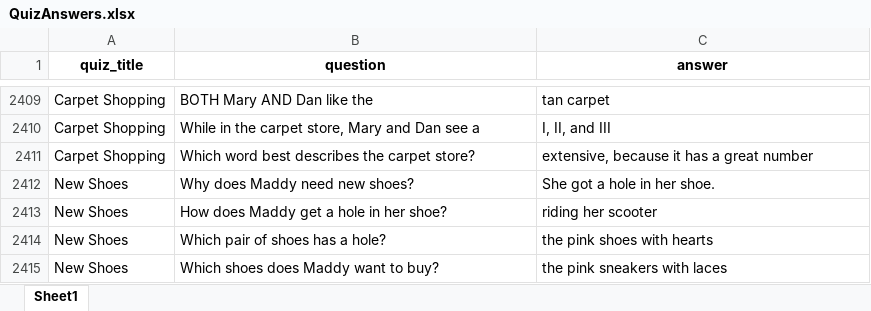
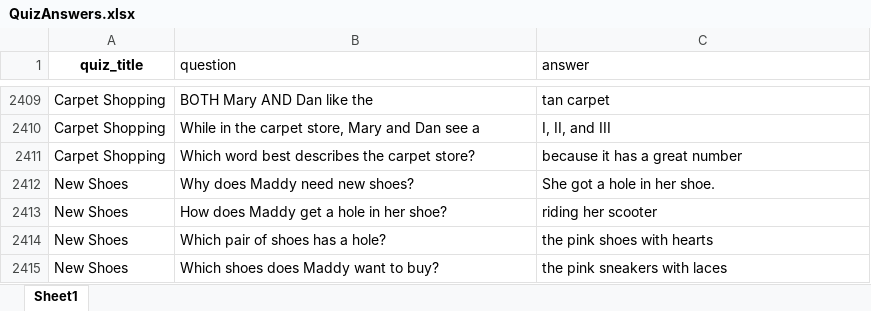
Before and after one commit to VerNataliia/MyNewAutoTests, an Excel workbook: app/src/main/resources/files/QuizAnswers.xlsx, sheet Sheet1, drawn as a sheet; only a part is shown, gaps mark what is left out; values as stored, in another font and other column widths than the file's, no borders; charts and pictures not drawn; the diff covers the shown part only; the diff names each change by its address in the sheet, - before the commit and + after, or states it on an @@ line.

```diff
--- a/app/src/main/resources/files/QuizAnswers.xlsx (sheet Sheet1)
+++ b/app/src/main/resources/files/QuizAnswers.xlsx (sheet Sheet1)
@@ B1:C1 bold: on → off, alignment: center → left @@
-C2411 (answer): extensive, because it has a great number
+C2411 (answer): because it has a great number
```
Also changed, not shown: 211 edited cells elsewhere in this sheet, charts or pictures, 3 other files.
